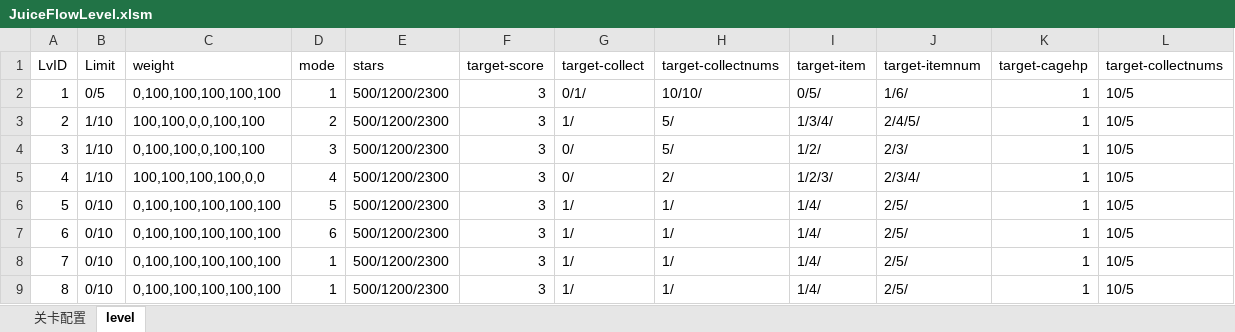
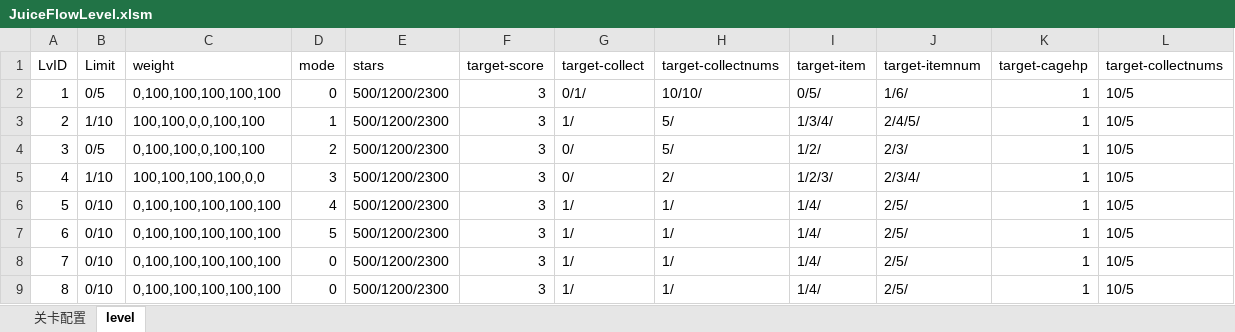
Before and after one commit to jonntd/zhoulu, an Excel workbook: JuiceFlowLevel.xlsm, sheet level, drawn as a sheet; values as stored, in another font and other column widths than the file's, no borders; removed rows and columns are numbered as before the commit, all else as after; the diff names each change by its address in the sheet, - before the commit and + after, or states it on an @@ line.

Commit message:
JuiceFlowLevel的目标从原来的1-6变成了0-5 生成的level.txt需要放到Resources文件夹下面

```diff
--- a/JuiceFlowLevel.xlsm (sheet level)
+++ b/JuiceFlowLevel.xlsm (sheet level)
-D2 (mode): 1
+D2 (mode): 0
-D3 (mode): 2
+D3 (mode): 1
-B4 (Limit): 1/10
+B4 (Limit): 0/5
-D4 (mode): 3
+D4 (mode): 2
-D5 (mode): 4
+D5 (mode): 3
+row 6: 5 | 0/10 | 0,100,100,100,100,100 | 4 | 500/1200/2300 | 3 | 1/ | 1/ | 1/4/ | 2/5/ | 1 | 10/5
@@ column A (LvID) renumbered between rows 7 and 9 @@
-D8 (mode): 6
+D8 (mode): 0
-D9 (mode): 1
+D9 (mode): 0
-row 9: 8 | 0/10 | 0,100,100,100,100,100 | 1 | 500/1200/2300 | 3 | 1/ | 1/ | 1/4/ | 2/5/ | 1 | 10/5
```
Also changed, not shown: sheet 关卡配置, 1 other file.
